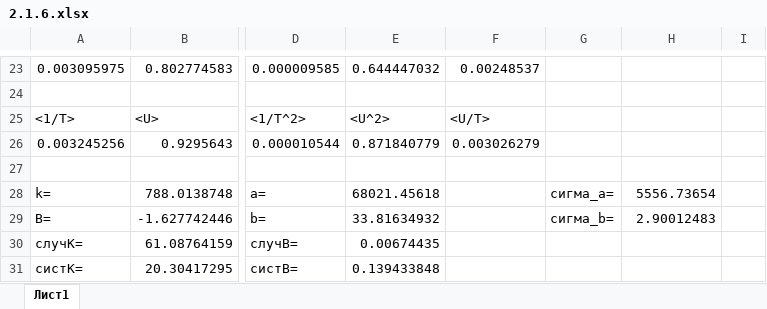
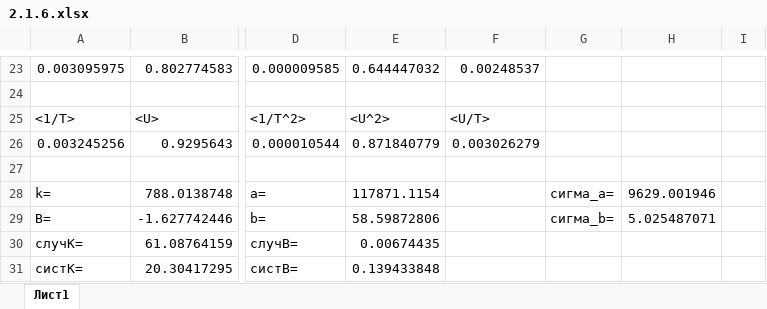
Before and after one commit to polub333/BELL_LABS, an Excel workbook: 2 Семестр/2.1.6/2.1.6.xlsx, sheet Лист1, drawn as a sheet; only a part is shown, gaps mark what is left out; values as stored, in another font and other column widths than the file's, no borders; the diff names each change by its address in the sheet, - before the commit and + after, or states it on an @@ line.

```diff
--- a/2 Семестр/2.1.6/2.1.6.xlsx (sheet Лист1)
+++ b/2 Семестр/2.1.6/2.1.6.xlsx (sheet Лист1)
-E28: 68021.45618
+E28: 117871.1154
-H28: 5556.73654
+H28: 9629.001946
-E29: 33.81634932
+E29: 58.59872806
-H29: 2.90012483
+H29: 5.025487071
```
Also changed, not shown: 5 other files.
